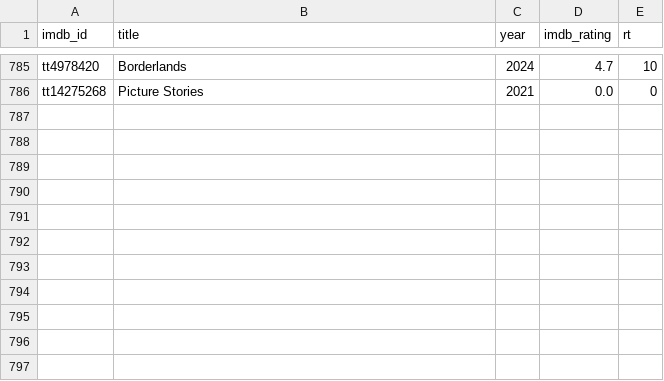
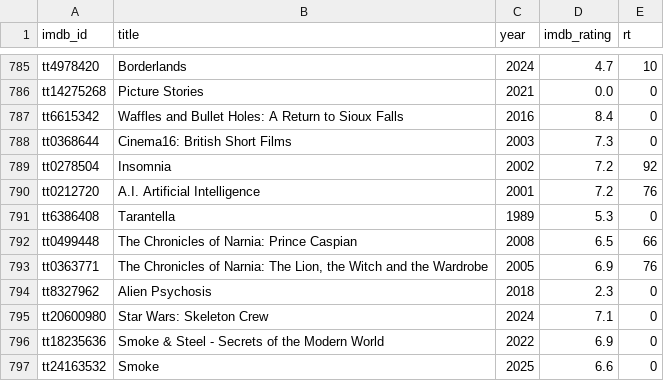
Before and after one commit to serkansu/serkans-to-watch-online, a CSV file: seed_ratings.csv, drawn as a sheet; only a part is shown, gaps mark what is left out.

Commit message:
Update seed_ratings.csv via Streamlit sync

```diff
--- a/seed_ratings.csv
+++ b/seed_ratings.csv
@@ -786 +786,12 @@ tt4978420,Borderlands,2024,4.7,10
 tt14275268,Picture Stories,2021,0.0,0
+tt6615342,Waffles and Bullet Holes: A Return to Sioux Falls,2016,8.4,0
+tt0368644,Cinema16: British Short Films,2003,7.3,0
+tt0278504,Insomnia,2002,7.2,92
+tt0212720,A.I. Artificial Intelligence,2001,7.2,76
+tt6386408,Tarantella,1989,5.3,0
+tt0499448,The Chronicles of Narnia: Prince Caspian,2008,6.5,66
+tt0363771,"The Chronicles of Narnia: The Lion, the Witch and the Wardrobe",2005,6.9,76
+tt8327962,Alien Psychosis,2018,2.3,0
+tt20600980,Star Wars: Skeleton Crew,2024,7.1,0
+tt18235636,Smoke & Steel - Secrets of the Modern World,2022,6.9,0
+tt24163532,Smoke,2025,6.6,0
```
